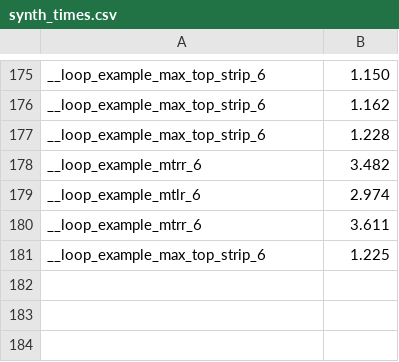
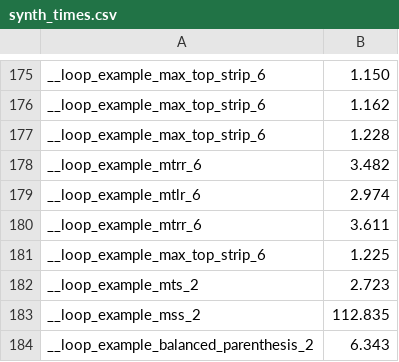
Before and after one commit to victornicolet/parsynt, a CSV file: synth_times.csv, drawn as a sheet; only a part is shown, gaps mark what is left out.

Commit message:
sanity check

```diff
--- a/synth_times.csv
+++ b/synth_times.csv
@@ -181 +181,4 @@ __loop_example_mtrr_6,3.611
 __loop_example_max_top_strip_6,1.225
+__loop_example_mts_2,2.723
+__loop_example_mss_2,112.835
+__loop_example_balanced_parenthesis_2,6.343
```
